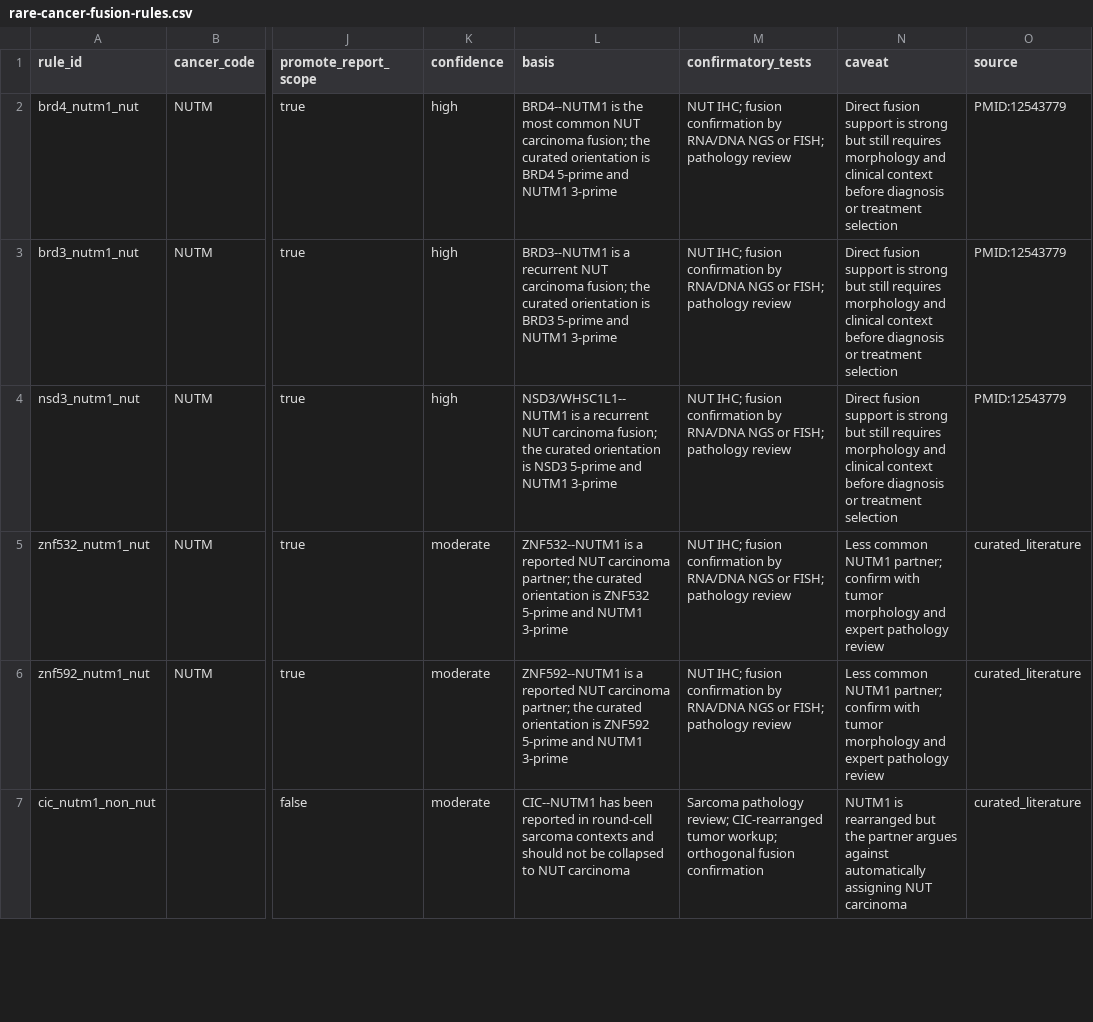
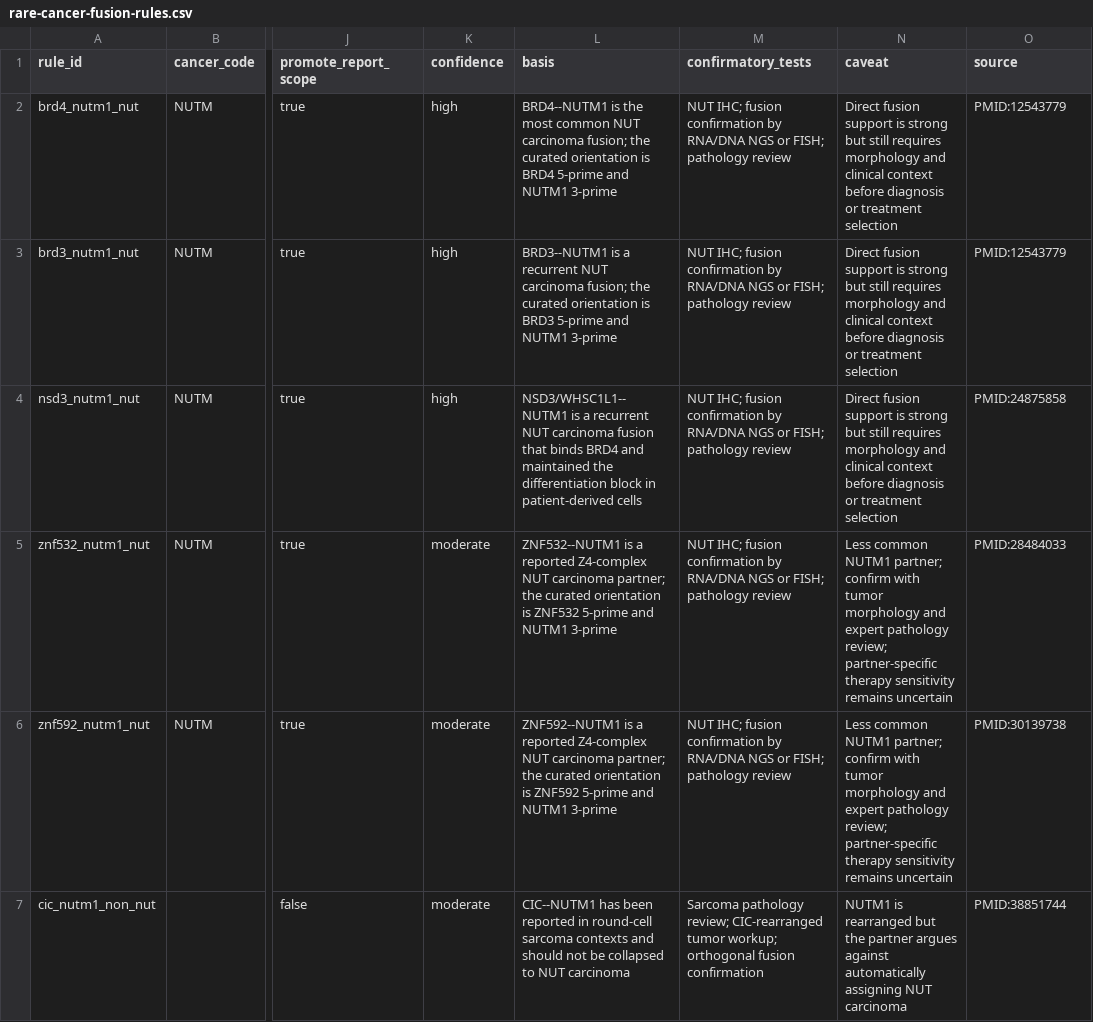
Before and after one commit to pirl-unc/pirlygenes, a CSV file: pirlygenes/data/rare-cancer-fusion-rules.csv, drawn as a sheet; only a part is shown, gaps mark what is left out; the diff covers the shown part only; the diff names each change by its address in the sheet, - before the commit and + after, or states it on an @@ line.

```diff
--- a/pirlygenes/data/rare-cancer-fusion-rules.csv
+++ b/pirlygenes/data/rare-cancer-fusion-rules.csv
-L4 (basis): …NUT carcinoma fusion; the curated orientation is NSD3 5-prime and NUTM1 3-prime
+L4 (basis): …NUT carcinoma fusion that binds BRD4 and maintained the differentiation block in patient-derived cells
-O4 (source): PMID:12543779
+O4 (source): PMID:24875858
-L5 (basis): …a reported NUT carcinoma…
+L5 (basis): …a reported Z4-complex NUT carcinoma…
-N5:N6 (caveat): …expert pathology review
+N5:N6 (caveat): …expert pathology review; partner-specific therapy sensitivity remains uncertain
-O5 (source): curated_literature
+O5 (source): PMID:28484033
-L6 (basis): …a reported NUT carcinoma…
+L6 (basis): …a reported Z4-complex NUT carcinoma…
-O6 (source): curated_literature
+O6 (source): PMID:30139738
-O7 (source): curated_literature
+O7 (source): PMID:38851744
```
Also changed, not shown: 2 added rows and 9 edited cells elsewhere in this file, pirlygenes/data/cancer-fusions.csv, pirlygenes/data/cancer-key-genes.csv, 4 other files.
